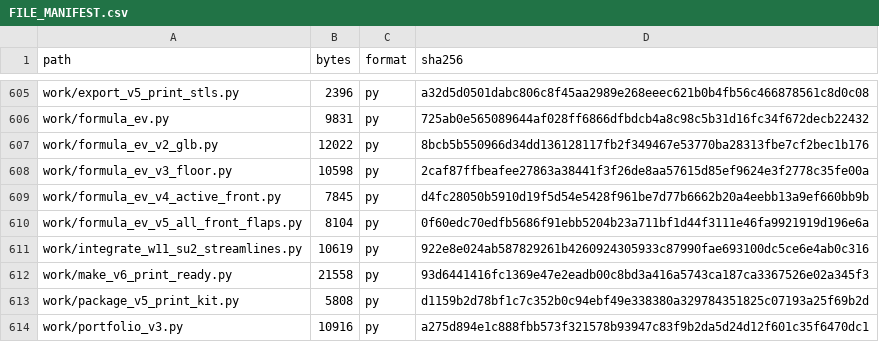
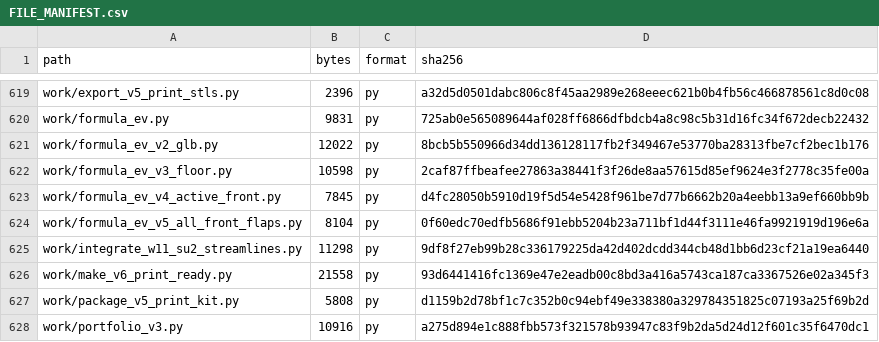
Before and after one commit to veervverma/electric-vehicle-design-evolution, a CSV file: FILE_MANIFEST.csv, drawn as a sheet; only a part is shown, gaps mark what is left out; the diff covers the shown part only.

```diff
--- a/FILE_MANIFEST.csv
+++ b/FILE_MANIFEST.csv
@@ -610,3 +624,3 @@ work/formula_ev_v4_active_front.py,7845,py,d4fc28050b5910d19f5d54e5428f961be7d77
 work/formula_ev_v5_all_front_flaps.py,8104,py,0f60edc70edfb5686f91ebb5204b23a711bf1d44f3111e46fa9921919d196e6a
-work/integrate_w11_su2_streamlines.py,10619,py,922e8e024ab587829261b4260924305933c87990fae693100dc5ce6e4ab0c316
+work/integrate_w11_su2_streamlines.py,11298,py,9df8f27eb99b28c336179225da42d402dcdd344cb48d1bb6d23cf21a19ea6440
 work/make_v6_print_ready.py,21558,py,93d6441416fc1369e47e2eadb00c8bd3a416a5743ca187ca3367526e02a345f3
```
Also changed, not shown: 14 added rows and 19 edited cells elsewhere in this file, 25 other files.
